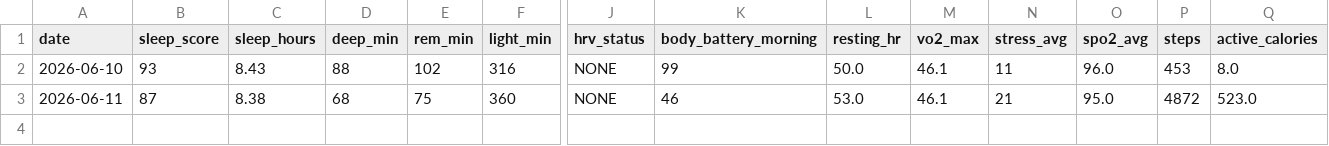
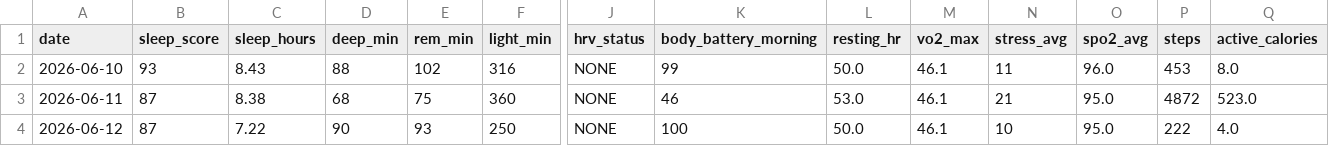
Before and after one commit to juliuskvx/julius-health, a CSV file: data/history.csv, drawn as a sheet; only a part is shown, gaps mark what is left out; rows hold the shown columns only; the diff names each change by its address in the sheet, - before the commit and + after, or states it on an @@ line.

Commit message:
History update 2026-06-12

```diff
--- a/data/history.csv
+++ b/data/history.csv
+row 4: 2026-06-12 | 87 | 7.22 | 90 | 93 | 250 | NONE | 100 | 50.0 | 46.1 | 10 | 95.0 | 222 | 4.0
```
